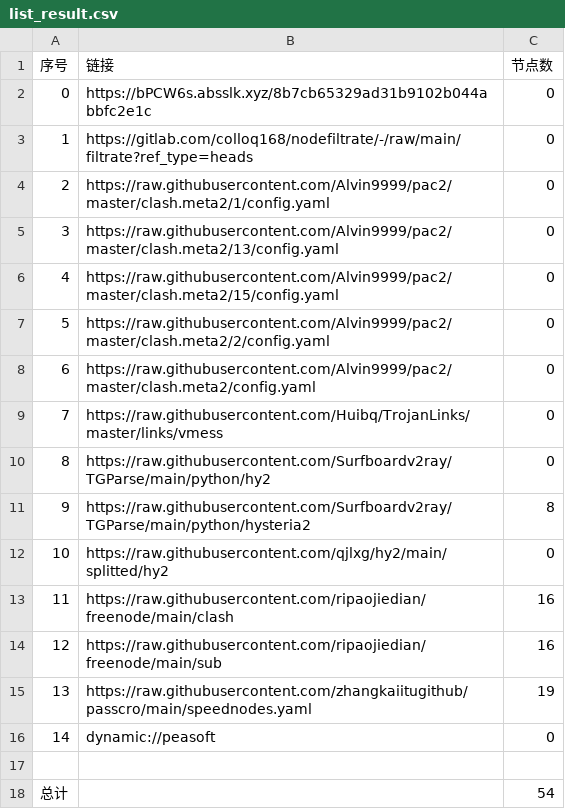
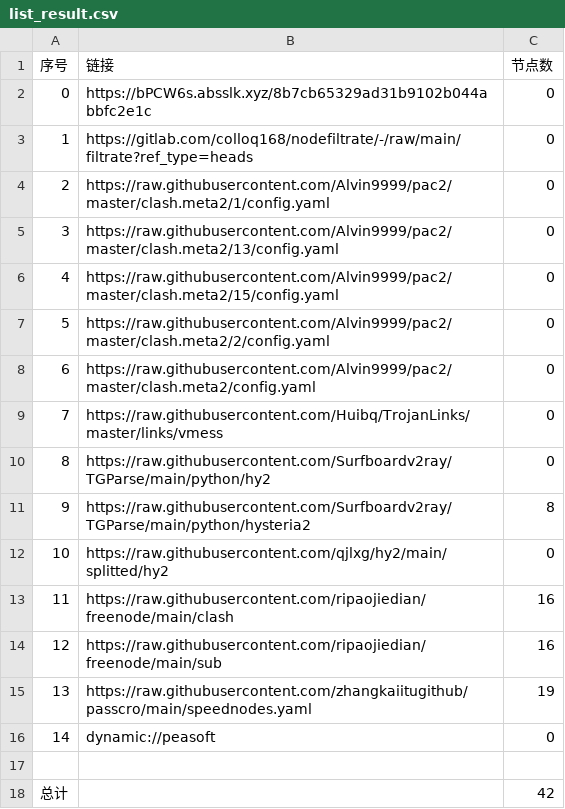
Before and after one commit to hanxiaochan/AutoMergePublicNodes, a CSV file: list_result.csv, drawn as a sheet.

```diff
--- a/list_result.csv
+++ b/list_result.csv
@@ -17,2 +17,2 @@
 
-总计,,54
+总计,,42
```
Also changed, not shown: 15 other files.
